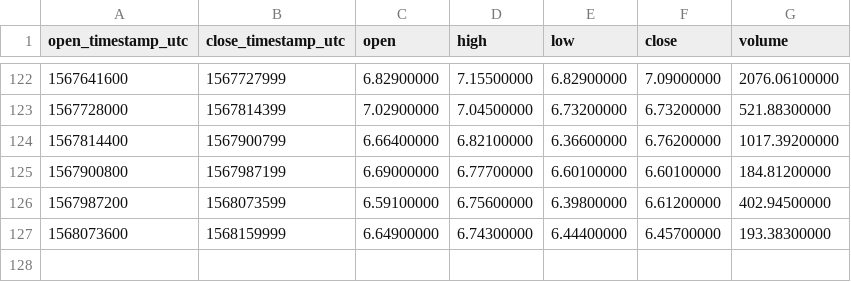
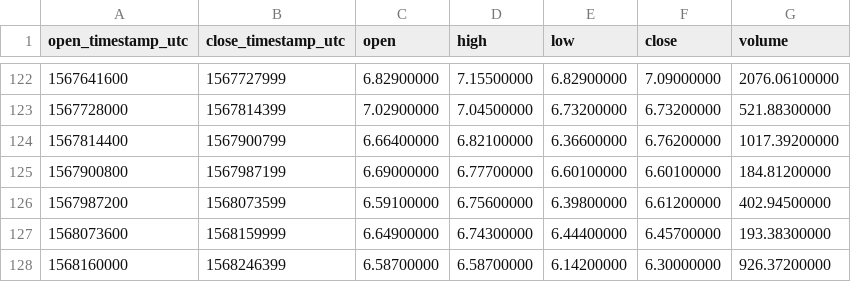
Before and after one commit to cryptobigbro/binance-ETCPAX, a CSV file: binance-ETCPAX-1d.csv, drawn as a sheet; only a part is shown, gaps mark what is left out.

```diff
--- a/binance-ETCPAX-1d.csv
+++ b/binance-ETCPAX-1d.csv
@@ -127 +127,2 @@ open_timestamp_utc,close_timestamp_utc,open,high,low,close,volume
 1568073600,1568159999,6.64900000,6.74300000,6.44400000,6.45700000,193.38300000
+1568160000,1568246399,6.58700000,6.58700000,6.14200000,6.30000000,926.37200000
```
Also changed, not shown: binance-ETCPAX-1h.csv, binance-ETCPAX-1w.csv.
